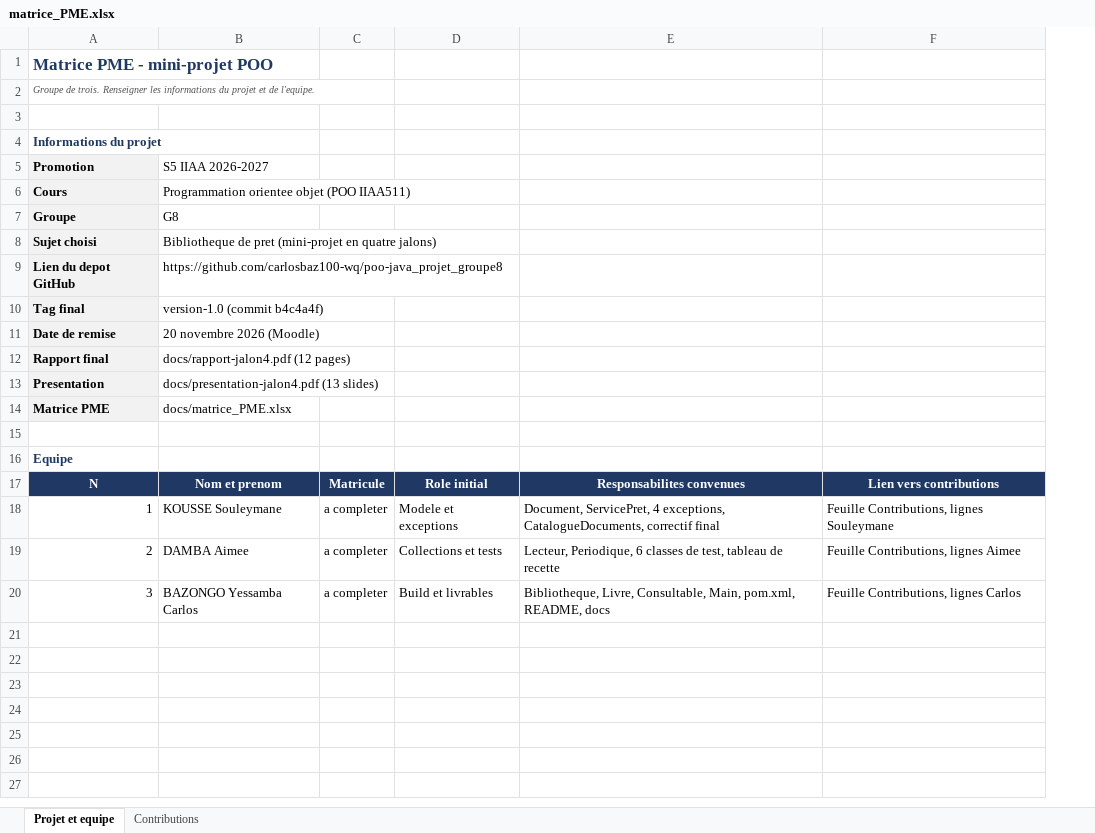
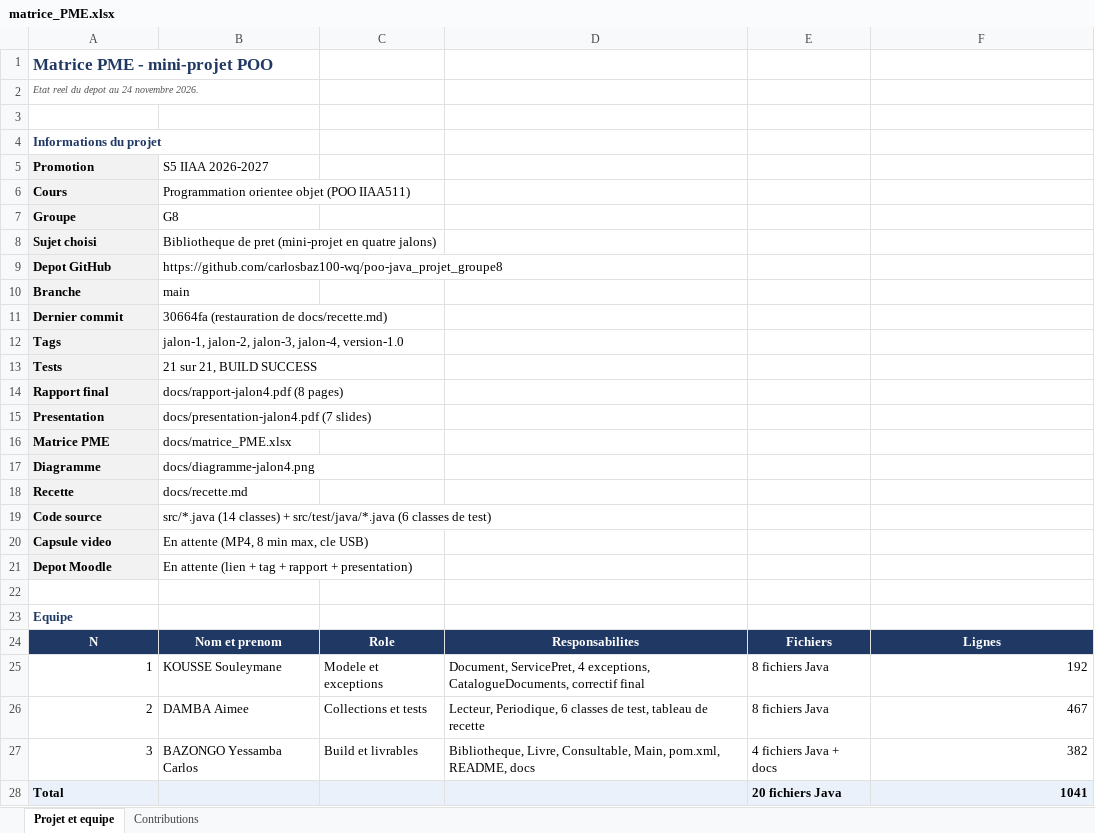
Before and after one commit to carlosbaz100-wq/poo-java_projet_groupe8, an Excel workbook: docs/matrice_PME.xlsx, sheet Projet et equipe, drawn as a sheet; only a part is shown; values as stored, in another font and other column widths than the file's, no borders; removed rows and columns are numbered as before the commit, all else as after; the diff covers the shown part only; the diff names each change by its address in the sheet, - before the commit and + after, or states it on an @@ line.

Commit message:
Mise a jour matrice PME selon etat reel du depot

```diff
--- a/docs/matrice_PME.xlsx (sheet Projet et equipe)
+++ b/docs/matrice_PME.xlsx (sheet Projet et equipe)
-column C, rows 17-20: Matricule | a completer | a completer | a completer
+column E, rows 24-27: Fichiers | 8 fichiers Java | 8 fichiers Java | 4 fichiers Java + docs
-A2 (Promotion): Groupe de trois. Renseigner les informations du projet et de l'equipe.
+A2 (Promotion): Etat reel du depot au 24 novembre 2026.
-A9 (Promotion): Lien du depot GitHub
+A9 (Promotion): Depot GitHub
-row 10: Tag final | version-1.0 (commit b4c4a4f)
-row 11: Date de remise | 20 novembre 2026 (Moodle)
+row 10: Branche | main
+row 11: Dernier commit | 30664fa (restauration de docs/recette.md)
+row 12: Tags | jalon-1, jalon-2, jalon-3, jalon-4, version-1.0
+row 13: Tests | 21 sur 21, BUILD SUCCESS
-B14 (S5 IIAA 2026-2027): docs/rapport-jalon4.pdf (12 pages)
+B14 (S5 IIAA 2026-2027): docs/rapport-jalon4.pdf (8 pages)
-B15 (S5 IIAA 2026-2027): docs/presentation-jalon4.pdf (13 slides)
+B15 (S5 IIAA 2026-2027): docs/presentation-jalon4.pdf (7 slides)
+row 17: Diagramme | docs/diagramme-jalon4.png
+row 18: Recette | docs/recette.md
+row 19: Code source | src/*.java (14 classes) + src/test/java/*.java (6 classes de test)
+row 20: Capsule video | En attente (MP4, 8 min max, cle USB)
+row 21: Depot Moodle | En attente (lien + tag + rapport + presentation)
-C24: Role initial
+C24: Role
-D24: Responsabilites convenues
+D24: Responsabilites
-F24: Lien vers contributions
+F24: Lignes
-F25: Feuille Contributions, lignes Souleymane
+F25: 192
-F26: Feuille Contributions, lignes Aimee
+F26: 467
-F27: Feuille Contributions, lignes Carlos
+F27: 382
+row 28: Total |  |  |  | 20 fichiers Java | 1041
```
Also changed, not shown: 11 added rows elsewhere in this sheet, sheet Contributions.
